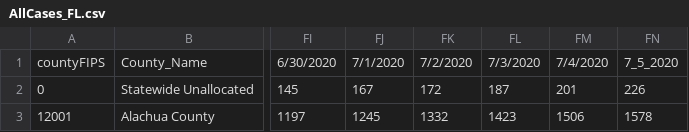
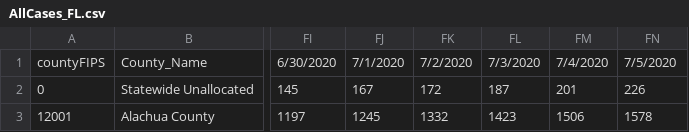
Before and after one commit to tduongas/data-viz-2020-p2, a CSV file: Christina/AllCases_FL.csv, drawn as a sheet; only a part is shown, gaps mark what is left out; the diff names each change by its address in the sheet, - before the commit and + after, or states it on an @@ line.

```diff
--- a/Christina/AllCases_FL.csv
+++ b/Christina/AllCases_FL.csv
-FN1: 7_5_2020
+FN1: 7/5/2020
```
Also changed, not shown: 1 other file.
